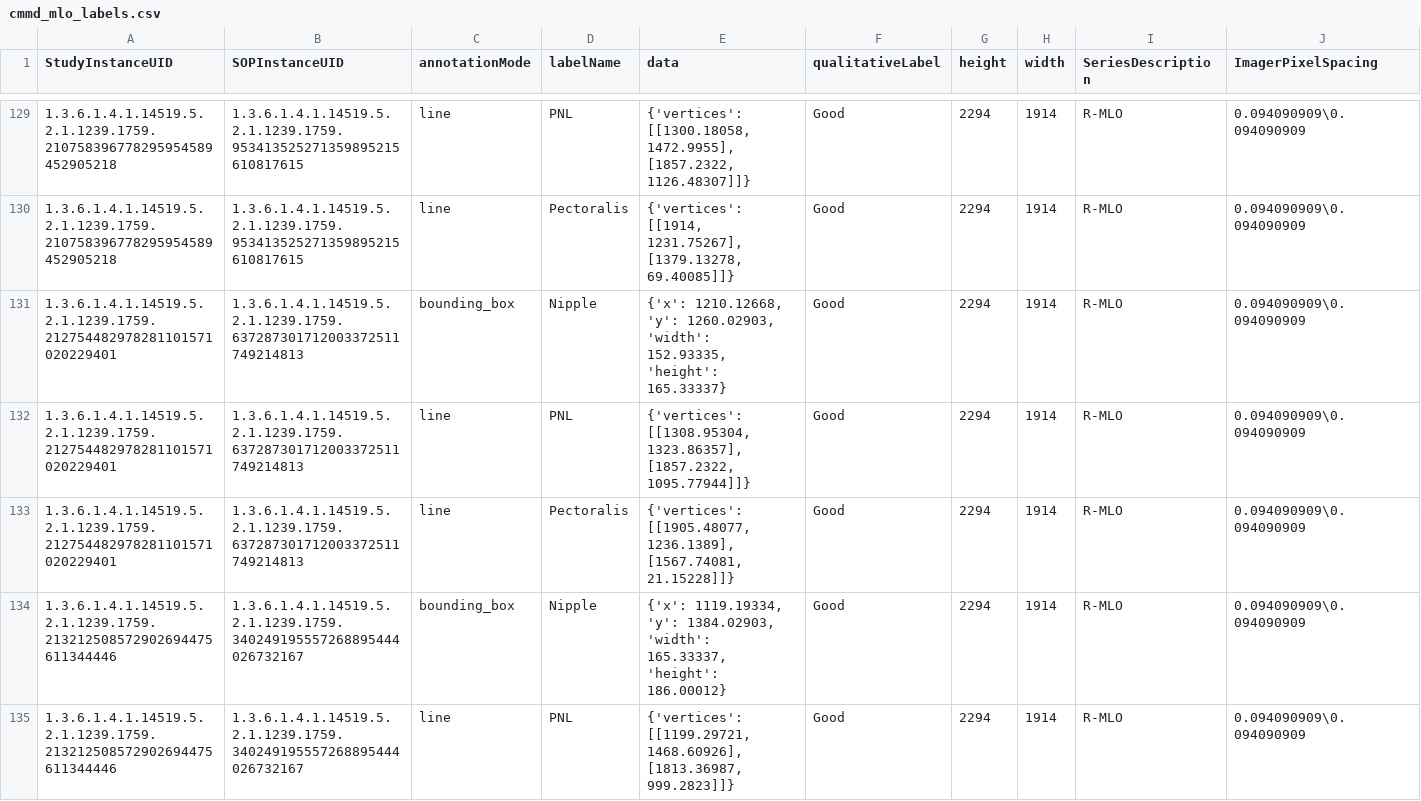
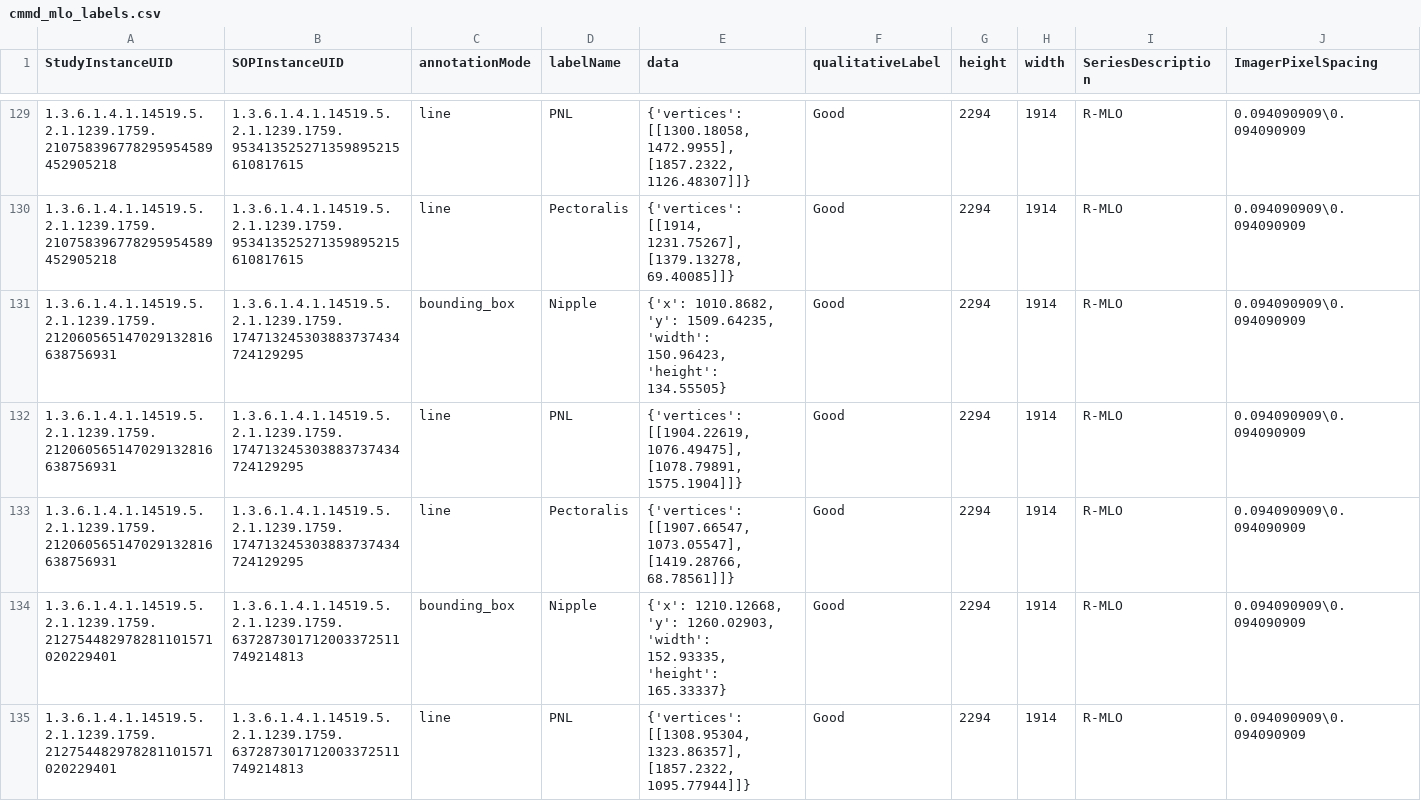
Before and after one commit to enescanerkan/deep-mammography-positioning, a CSV file: labels/external/cmmd_mlo_labels.csv, drawn as a sheet; only a part is shown, gaps mark what is left out; the shorter side is filled out with more unchanged rows; rows hold the shown columns only; the diff names each change by its address in the sheet, - before the commit and + after, or states it on an @@ line.

Commit message:
Update CMMD labels

```diff
--- a/labels/external/cmmd_mlo_labels.csv
+++ b/labels/external/cmmd_mlo_labels.csv
+row 131: 1.3.6.1.4.1.14519.5.2.1.1239.1759.212060565147029132816638756931 | 1.3.6.1.4.1.14519.5.2.1.1239.1759.174713245303883737434724129295 | bounding_box | Nipple | {'x': 1010.8682, 'y': 1509.64235, 'width': 150.96423, 'height': 134.55505} | Good | 2294 | 1914 | R-MLO | 0.094090909\0.094090909
+row 132: 1.3.6.1.4.1.14519.5.2.1.1239.1759.212060565147029132816638756931 | 1.3.6.1.4.1.14519.5.2.1.1239.1759.174713245303883737434724129295 | line | PNL | {'vertices': [[1904.22619, 1076.49475], [1078.79891, 1575.1904]]} | Good | 2294 | 1914 | R-MLO | 0.094090909\0.094090909
+row 133: 1.3.6.1.4.1.14519.5.2.1.1239.1759.212060565147029132816638756931 | 1.3.6.1.4.1.14519.5.2.1.1239.1759.174713245303883737434724129295 | line | Pectoralis | {'vertices': [[1907.66547, 1073.05547], [1419.28766, 68.78561]]} | Good | 2294 | 1914 | R-MLO | 0.094090909\0.094090909
```
Also changed, not shown: labels/external/cmmd_cc_labels.csv, 1 other file.
